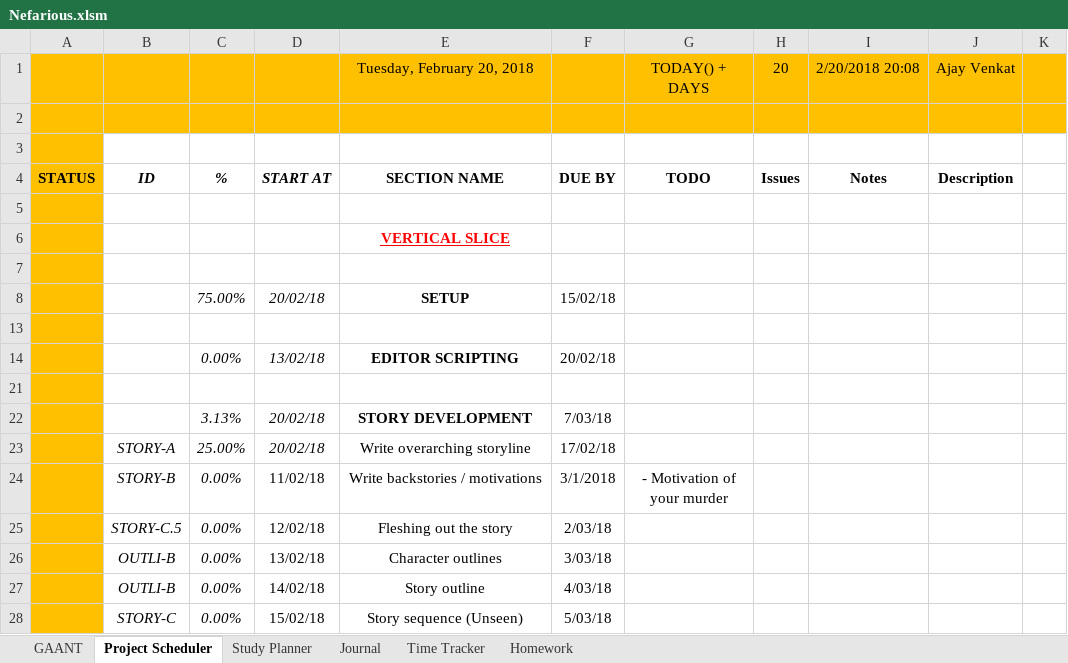
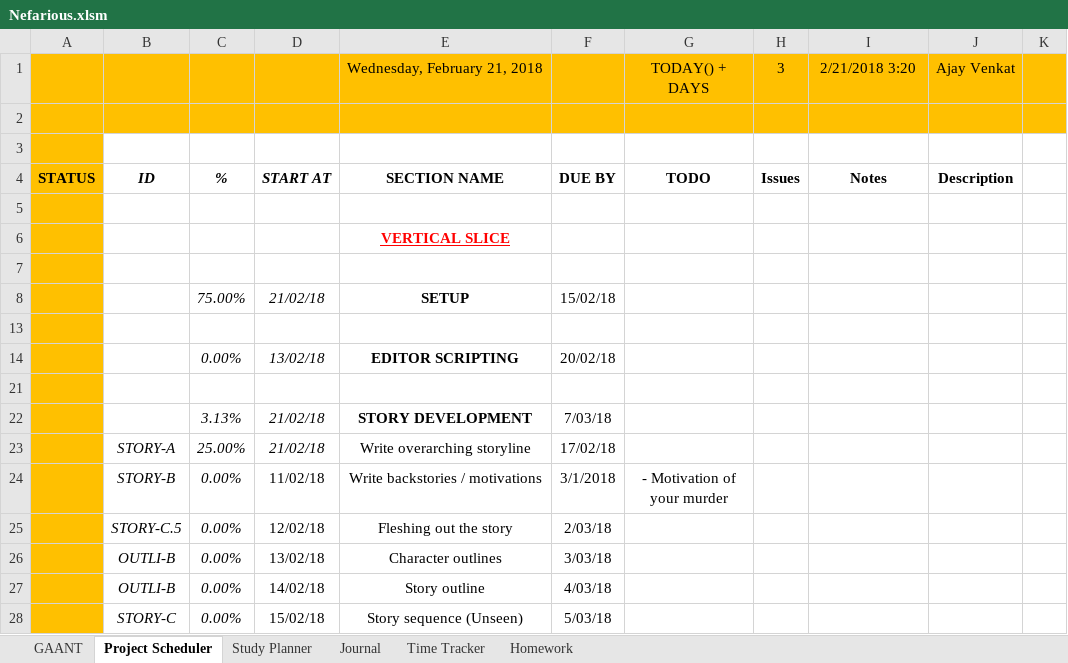
Before and after one commit to AJTech2002/NEFARIOUS, an Excel workbook: Management & Logging/Planning and Management/Nefarious.xlsm, sheet Project Scheduler, drawn as a sheet; only a part is shown; values as stored, in another font and other column widths than the file's, no borders; conditional formats not drawn; the diff names each change by its address in the sheet, - before the commit and + after, or states it on an @@ line.

```diff
--- a/Management & Logging/Planning and Management/Nefarious.xlsm (sheet Project Scheduler)
+++ b/Management & Logging/Planning and Management/Nefarious.xlsm (sheet Project Scheduler)
-E1: Tuesday, February 20, 2018
+E1: Wednesday, February 21, 2018
-H1: 20
+H1: 3
-I1: 2/20/2018 20:08
+I1: 2/21/2018 3:20
-D8: 20/02/18
+D8: 21/02/18
-D22:D23: 20/02/18
+D22:D23: 21/02/18
```
Also changed, not shown: sheet GAANT, sheet Study Planner, sheet Time Tracker, sheet Homework, hidden cells, charts or pictures.
